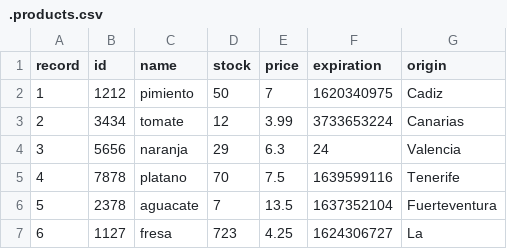
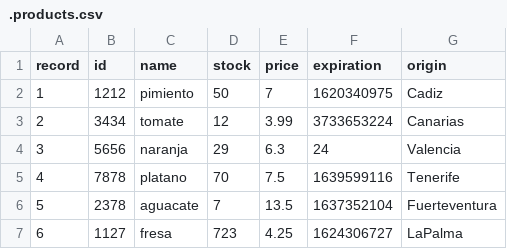
Before and after one commit to pablo-pg/FIS-2021-P6-DesarrolloAgil, a CSV file: code/data/.products.csv, drawn as a sheet.

Commit message:
csv products cambiado un dato

```diff
--- a/code/data/.products.csv
+++ b/code/data/.products.csv
@@ -6,2 +6,2 @@ record,id,name,stock,price,expiration,origin
 5,2378,aguacate,7,13.5,1637352104,Fuerteventura
-6,1127,fresa,723,4.25,1624306727,La
+6,1127,fresa,723,4.25,1624306727,LaPalma
```
